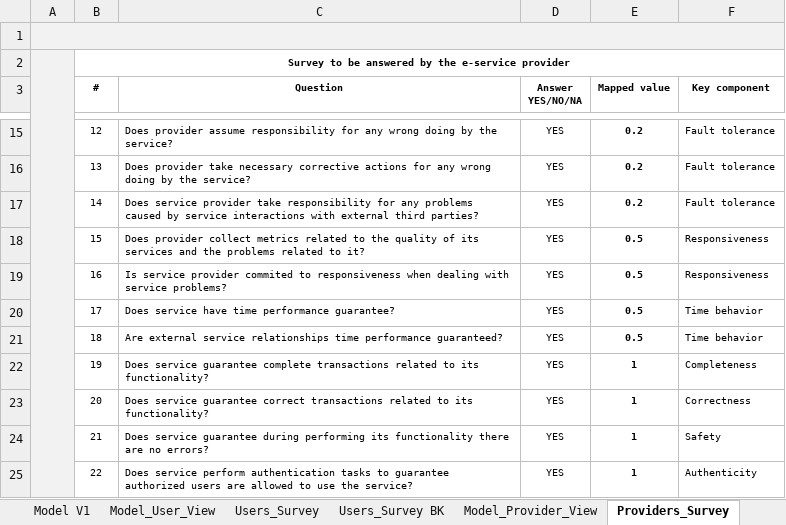
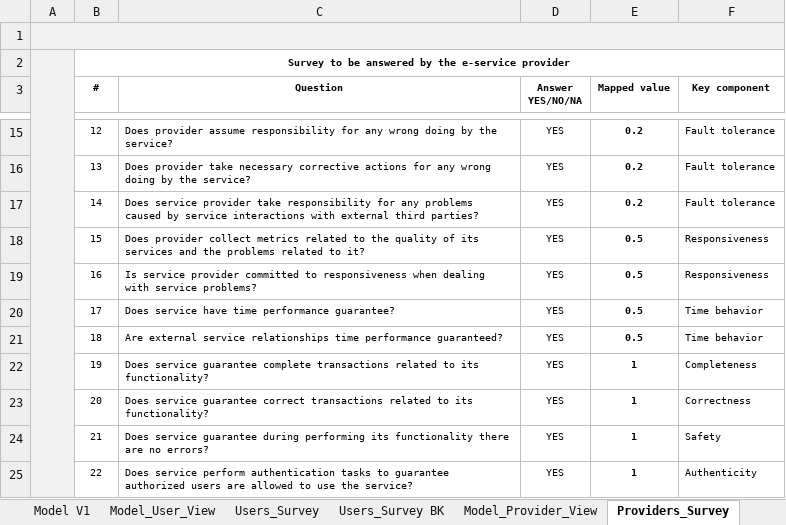
Before and after one commit to paxian/finalexam, an Excel workbook: Tables.xlsx, sheet Providers_Survey, drawn as a sheet; only a part is shown, gaps mark what is left out; values as stored, in another font and other column widths than the file's, no borders; the diff names each change by its address in the sheet, - before the commit and + after, or states it on an @@ line.

```diff
--- a/Tables.xlsx (sheet Providers_Survey)
+++ b/Tables.xlsx (sheet Providers_Survey)
-C19 (Question): …service provider commited to responsiveness…
+C19 (Question): …service provider committed to responsiveness…
```
Also changed, not shown: 1 other file.
